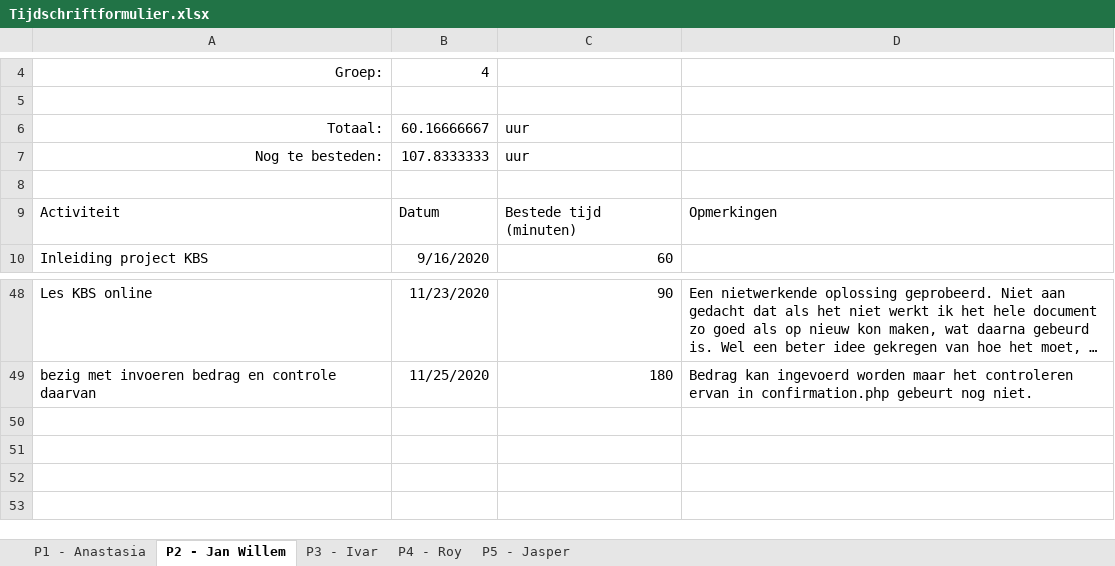
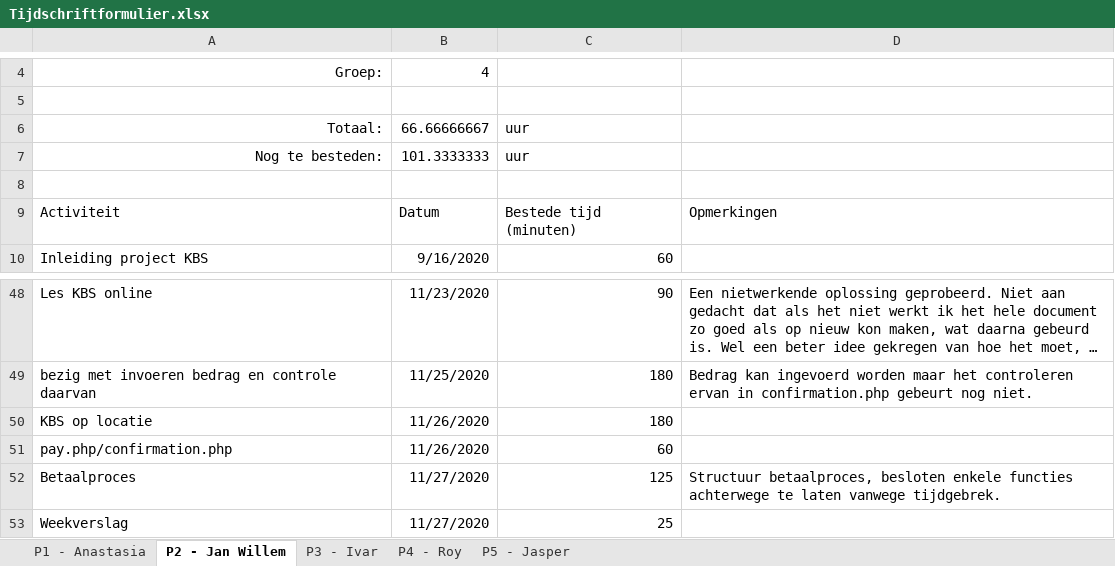
Before and after one commit to thesmallwan123/NerdyGadgets, an Excel workbook: Documenten/Tijdschriftformulier.xlsx, sheet P2 - Jan Willem, drawn as a sheet; only a part is shown, gaps mark what is left out; long unchanged cells end in …; values as stored, in another font and other column widths than the file's, no borders; table styles not drawn; the diff names each change by its address in the sheet, - before the commit and + after, or states it on an @@ line.

```diff
--- a/Documenten/Tijdschriftformulier.xlsx (sheet P2 - Jan Willem)
+++ b/Documenten/Tijdschriftformulier.xlsx (sheet P2 - Jan Willem)
-B6: 60.16666667
+B6: 66.66666667
-B7: 107.8333333
+B7: 101.3333333
+row 50: KBS op locatie | 11/26/2020 | 180
+row 51: pay.php/confirmation.php | 11/26/2020 | 60
+row 52: Betaalproces | 11/27/2020 | 125 | Structuur betaalproces, besloten enkele functies achterwege te laten vanwege tijdgebrek.
+row 53: Weekverslag | 11/27/2020 | 25
```
Also changed, not shown: sheet P4 - Roy, sheet P5 - Jasper, sheet P1 - Anastasia, sheet P3 - Ivar.
